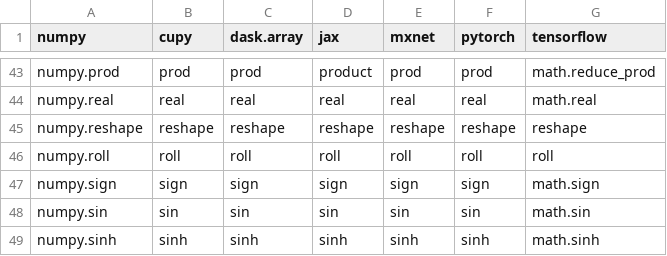
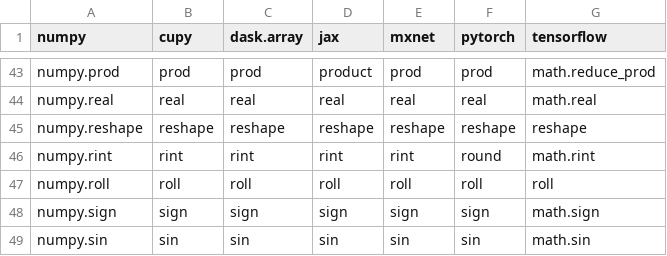
Before and after one commit to data-apis/array-api-comparison, a CSV file: data/intersection.csv, drawn as a sheet; only a part is shown, gaps mark what is left out; the shorter side is filled out with more unchanged rows; the diff names each change by its address in the sheet, - before the commit and + after, or states it on an @@ line.

```diff
--- a/data/intersection.csv
+++ b/data/intersection.csv
+row 46: numpy.rint | rint | rint | rint | rint | round | math.rint
```
Also changed, not shown: data/common_apis.csv, data/complement.csv, 12 other files.
